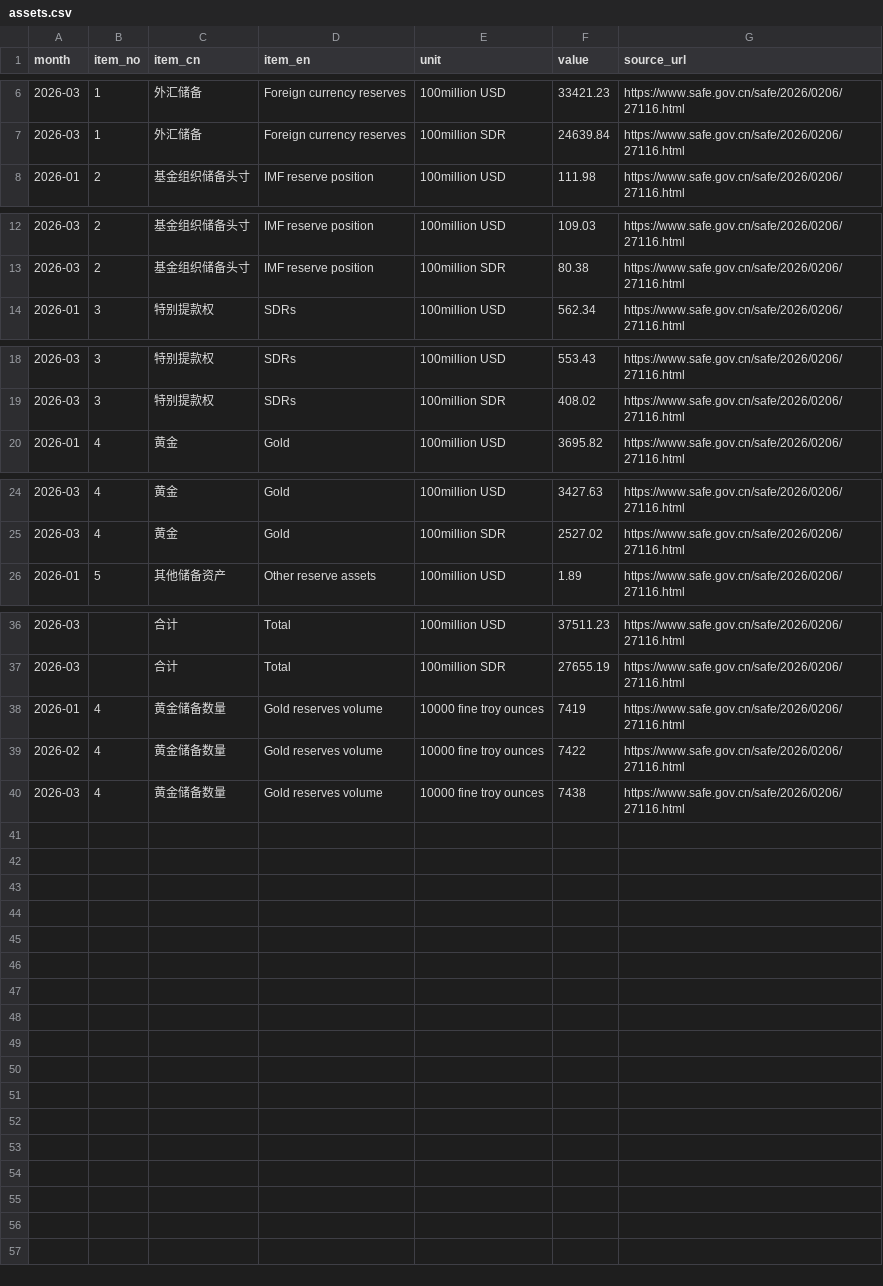
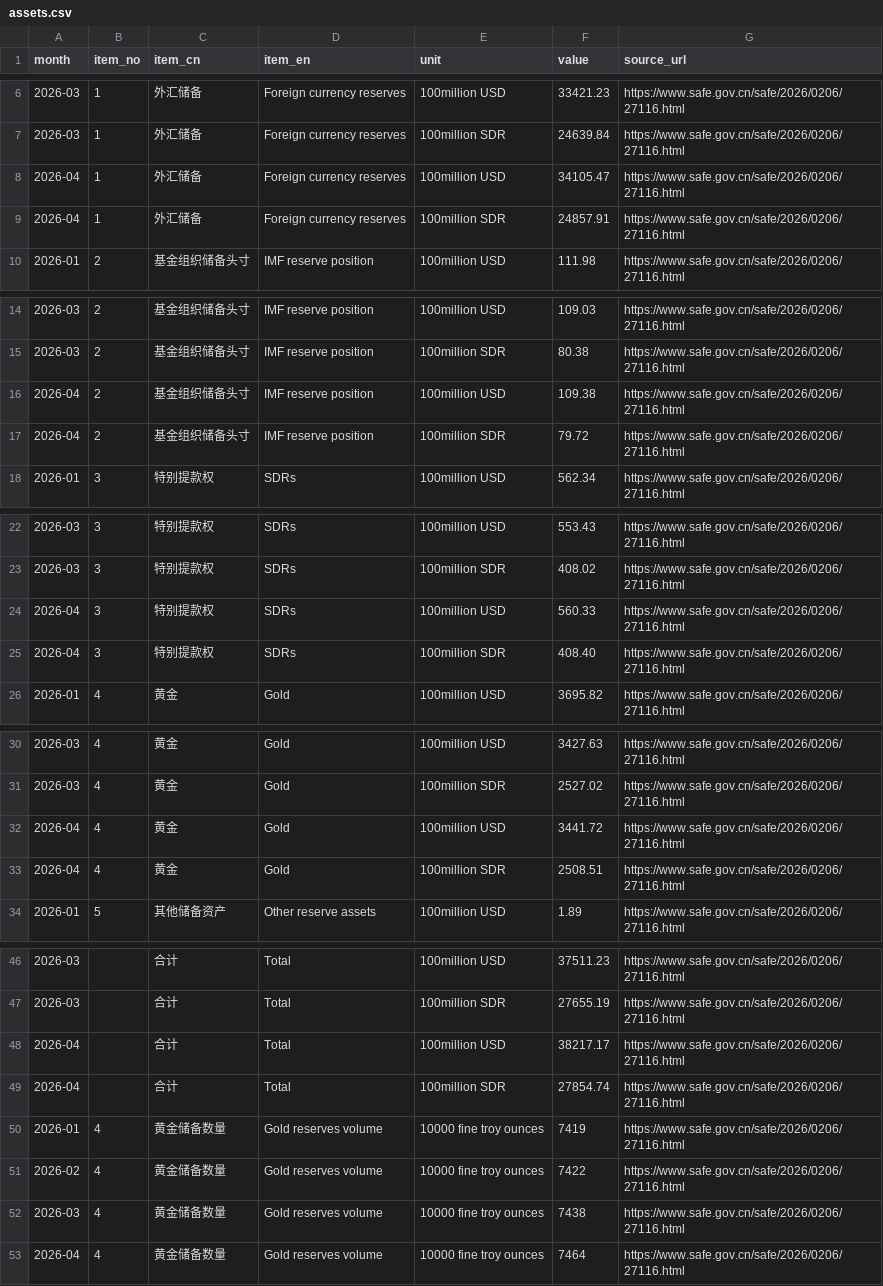
Before and after one commit to shansb/cn-market-data-archive, a CSV file: reserve-assets/assets.csv, drawn as a sheet; only a part is shown, gaps mark what is left out; the diff covers the shown part only; the diff names each change by its address in the sheet, - before the commit and + after, or states it on an @@ line.

```diff
--- a/reserve-assets/assets.csv
+++ b/reserve-assets/assets.csv
+row 8: 2026-04 | 1 | 外汇储备 | Foreign currency reserves | 100million USD | 34105.47 | https://www.safe.gov.cn/safe/2026/0206/27116.html
+row 9: 2026-04 | 1 | 外汇储备 | Foreign currency reserves | 100million SDR | 24857.91 | https://www.safe.gov.cn/safe/2026/0206/27116.html
+row 16: 2026-04 | 2 | 基金组织储备头寸 | IMF reserve position | 100million USD | 109.38 | https://www.safe.gov.cn/safe/2026/0206/27116.html
+row 17: 2026-04 | 2 | 基金组织储备头寸 | IMF reserve position | 100million SDR | 79.72 | https://www.safe.gov.cn/safe/2026/0206/27116.html
+row 24: 2026-04 | 3 | 特别提款权 | SDRs | 100million USD | 560.33 | https://www.safe.gov.cn/safe/2026/0206/27116.html
+row 25: 2026-04 | 3 | 特别提款权 | SDRs | 100million SDR | 408.40 | https://www.safe.gov.cn/safe/2026/0206/27116.html
+row 32: 2026-04 | 4 | 黄金 | Gold | 100million USD | 3441.72 | https://www.safe.gov.cn/safe/2026/0206/27116.html
+row 33: 2026-04 | 4 | 黄金 | Gold | 100million SDR | 2508.51 | https://www.safe.gov.cn/safe/2026/0206/27116.html
+row 48: 2026-04 |  | 合计 | Total | 100million USD | 38217.17 | https://www.safe.gov.cn/safe/2026/0206/27116.html
+row 49: 2026-04 |  | 合计 | Total | 100million SDR | 27854.74 | https://www.safe.gov.cn/safe/2026/0206/27116.html
+row 53: 2026-04 | 4 | 黄金储备数量 | Gold reserves volume | 10000 fine troy ounces | 7464 | https://www.safe.gov.cn/safe/2026/0206/27116.html
```
Also changed, not shown: 2 added rows elsewhere in this file.
